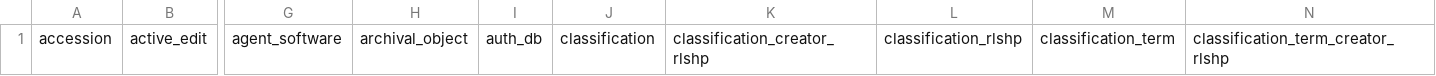
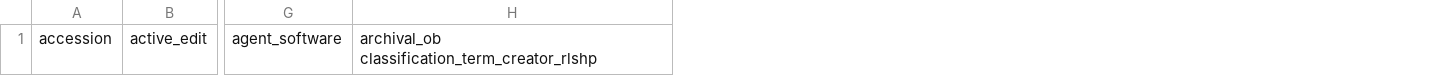
Before and after one commit to wvulibraries/aspace_reporting, a CSV file: aspace_tables/tables.csv, drawn as a sheet; only a part is shown, gaps mark what is left out; removed rows and columns are numbered as before the commit, all else as after; the diff names each change by its address in the sheet, - before the commit and + after, or states it on an @@ line.

Commit message:
Updating to have all items exportable to excel.

```diff
--- a/aspace_tables/tables.csv
+++ b/aspace_tables/tables.csv
-column H, row 1: archival_object
-column I, row 1: auth_db
-column J, row 1: classification
-column K, row 1: classification_creator_rlshp
-column L, row 1: classification_rlshp
-column M, row 1: classification_term
-column N, row 1: classification_term_creator_rlshp
+column H, row 1: archival_ob classification_term_creator_rlshp
```
Also changed, not shown: 2 other files.
